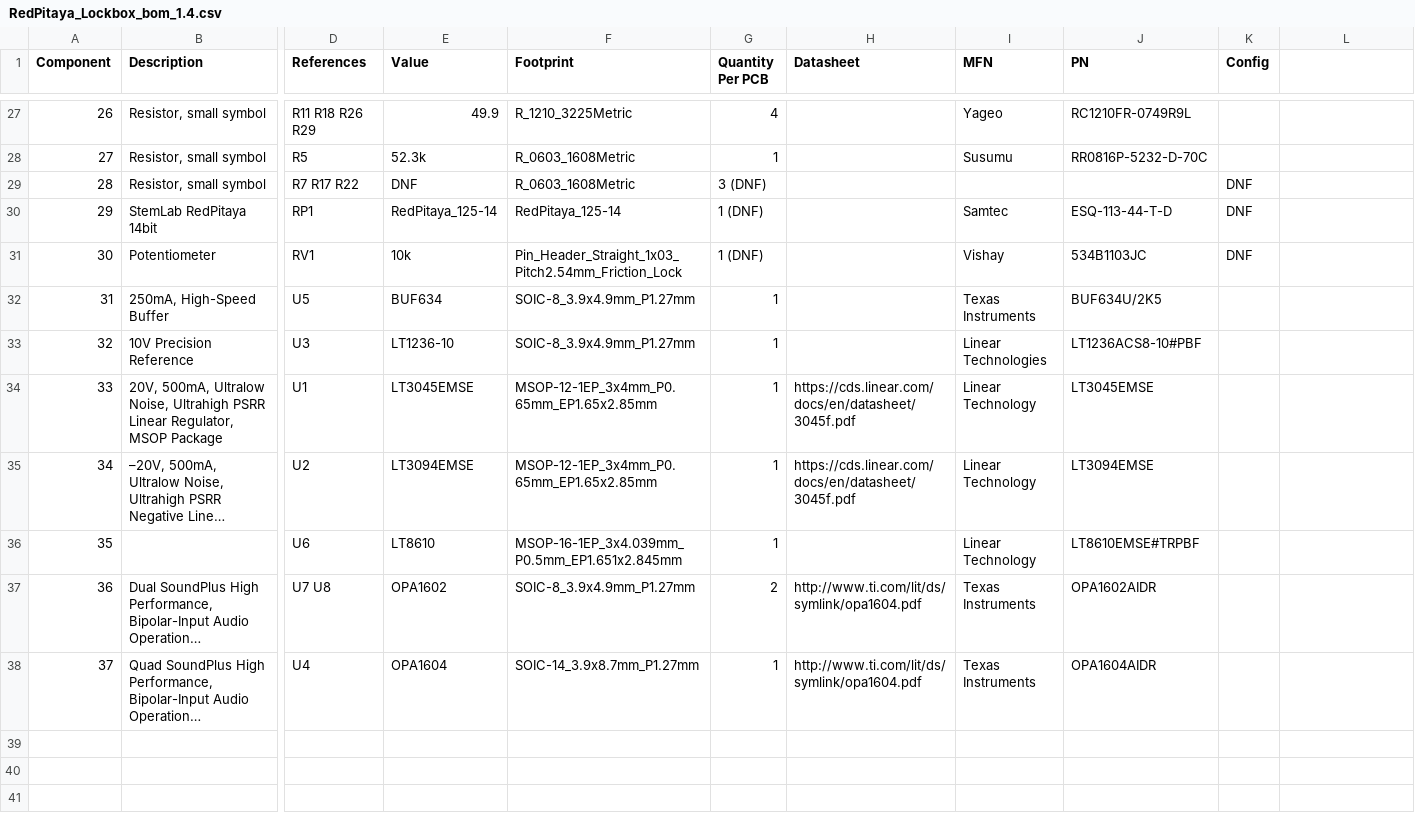
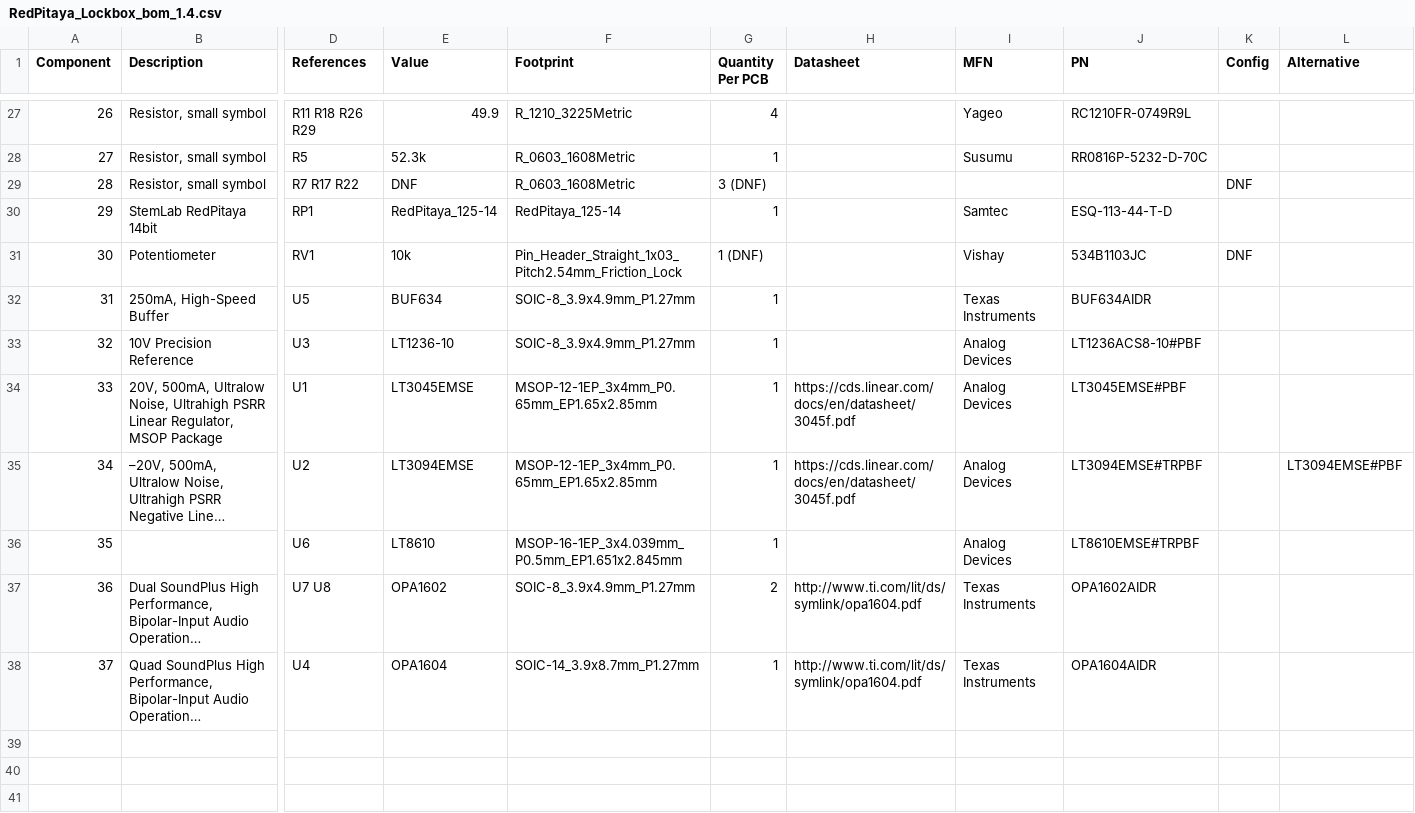
Before and after one commit to TU-Darmstadt-APQ/RedPitaya-Lockbox, a CSV file: pcb/RedPitaya_Lockbox_bom_1.4.csv, drawn as a sheet; only a part is shown, gaps mark what is left out; long unchanged cells end in …; rows hold the shown columns only; the diff covers the shown part only; the diff names each change by its address in the sheet, - before the commit and + after, or states it on an @@ line.

```diff
--- a/pcb/RedPitaya_Lockbox_bom_1.4.csv
+++ b/pcb/RedPitaya_Lockbox_bom_1.4.csv
-L1: (empty)
+L1: Alternative
-G30 (Quantity Per PCB): 1 (DNF)
+G30 (Quantity Per PCB): 1
-K30 (Config): DNF
+K30 (Config): (empty)
-J32 (PN): BUF634U/2K5
+J32 (PN): BUF634AIDR
-I33 (MFN): Linear Technologies
+I33 (MFN): Analog Devices
-I34:I36 (MFN): Linear Technology
+I34:I36 (MFN): Analog Devices
-J34 (PN): LT3045EMSE
+J34 (PN): LT3045EMSE#PBF
-J35 (PN): LT3094EMSE
+J35 (PN): LT3094EMSE#TRPBF
-L35 (Alternative): (empty)
+L35 (Alternative): LT3094EMSE#PBF
+row 39: (empty)
+row 40: (empty)
+row 41: (empty)
```
Also changed, not shown: 13 added rows, 1 removed row, 3 edited cells and row numbers in column A elsewhere in this file, 2 other files.
